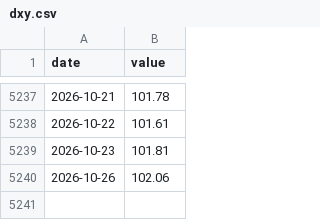
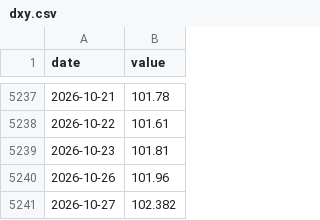
Before and after one commit to cool1990/Invest_Dashboard_V2, a CSV file: data/raw/macro/dxy.csv, drawn as a sheet; only a part is shown, gaps mark what is left out.

```diff
--- a/data/raw/macro/dxy.csv
+++ b/data/raw/macro/dxy.csv
@@ -5239,2 +5239,3 @@ date,value
 2026-10-23,101.81
-2026-10-26,102.06
+2026-10-26,101.96
+2026-10-27,102.382
```
Also changed, not shown: data/macro/effr_expectations.csv, data/raw/fred/DFEDTARL.csv, 25 other files.
